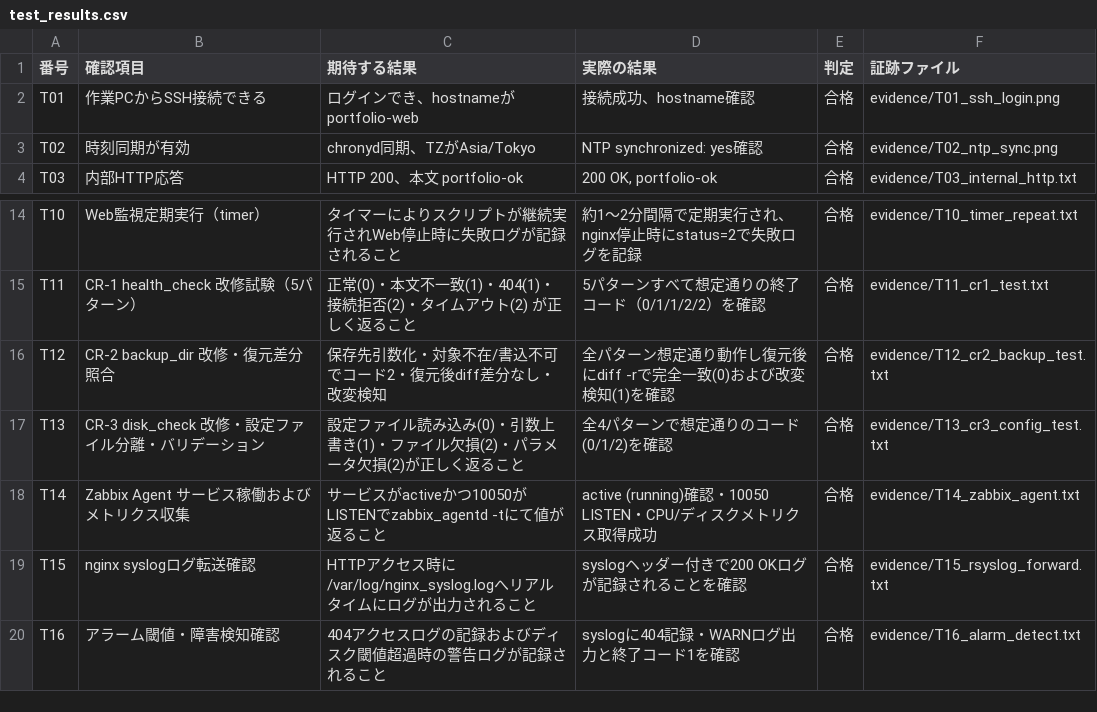
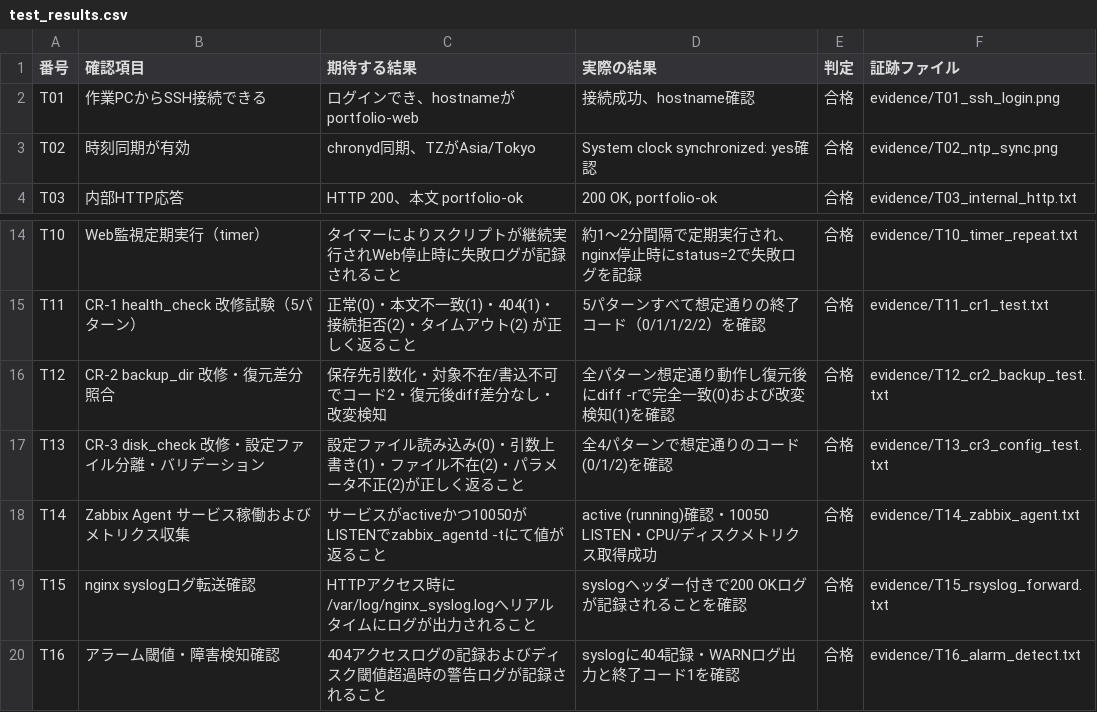
Before and after one commit to tsdeportfolio/aws-linux-hybrid-portfolio, a CSV file: docs/test_results.csv, drawn as a sheet; only a part is shown, gaps mark what is left out.

```diff
--- a/docs/test_results.csv
+++ b/docs/test_results.csv
@@ -2,3 +2,3 @@
 T01,作業PCからSSH接続できる,ログインでき、hostnameがportfolio-web,接続成功、hostname確認,合格,evidence/T01_ssh_login.png
-T02,時刻同期が有効,chronyd同期、TZがAsia/Tokyo,NTP synchronized: yes確認,合格,evidence/T02_ntp_sync.png
+T02,時刻同期が有効,chronyd同期、TZがAsia/Tokyo,System clock synchronized: yes確認,合格,evidence/T02_ntp_sync.png
 T03,内部HTTP応答,HTTP 200、本文 portfolio-ok,"200 OK, portfolio-ok",合格,evidence/T03_internal_http.txt
@@ -16,3 +16,3 @@ T11,CR-1 health_check 改修試験（5パターン）,正常(0)・本文不一
 T12,CR-2 backup_dir 改修・復元差分照合,保存先引数化・対象不在/書込不可でコード2・復元後diff差分なし・改変検知,全パターン想定通り動作し復元後にdiff -rで完全一致(0)および改変検知(1)を確認,合格,evidence/T12_cr2_backup_test.txt
-T13,"CR-3 disk_check 改修・設定ファイル分離・バリデーション",設定ファイル読み込み(0)・引数上書き(1)・ファイル欠損(2)・パラメータ欠損(2)が正しく返ること,全4パターンで想定通りのコード(0/1/2)を確認,合格,evidence/T13_cr3_config_test.txt
+T13,"CR-3 disk_check 改修・設定ファイル分離・バリデーション",設定ファイル読み込み(0)・引数上書き(1)・ファイル不在(2)・パラメータ不正(2)が正しく返ること,全4パターンで想定通りのコード(0/1/2)を確認,合格,evidence/T13_cr3_config_test.txt
 T14,Zabbix Agent サービス稼働およびメトリクス収集,サービスがactiveかつ10050がLISTENでzabbix_agentd -tにて値が返ること,active (running)確認・10050 LISTEN・CPU/ディスクメトリクス取得成功,合格,evidence/T14_zabbix_agent.txt
```
Also changed, not shown: 23 other files.
